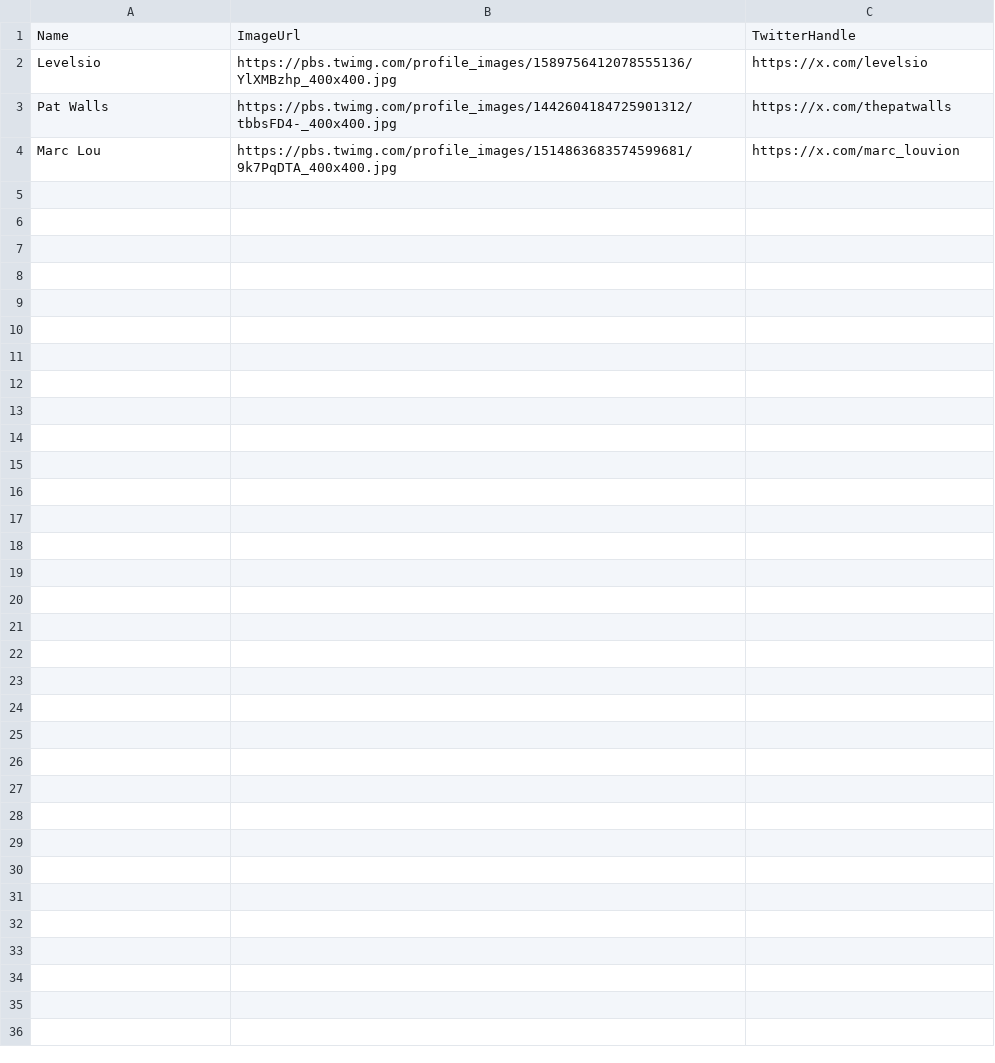
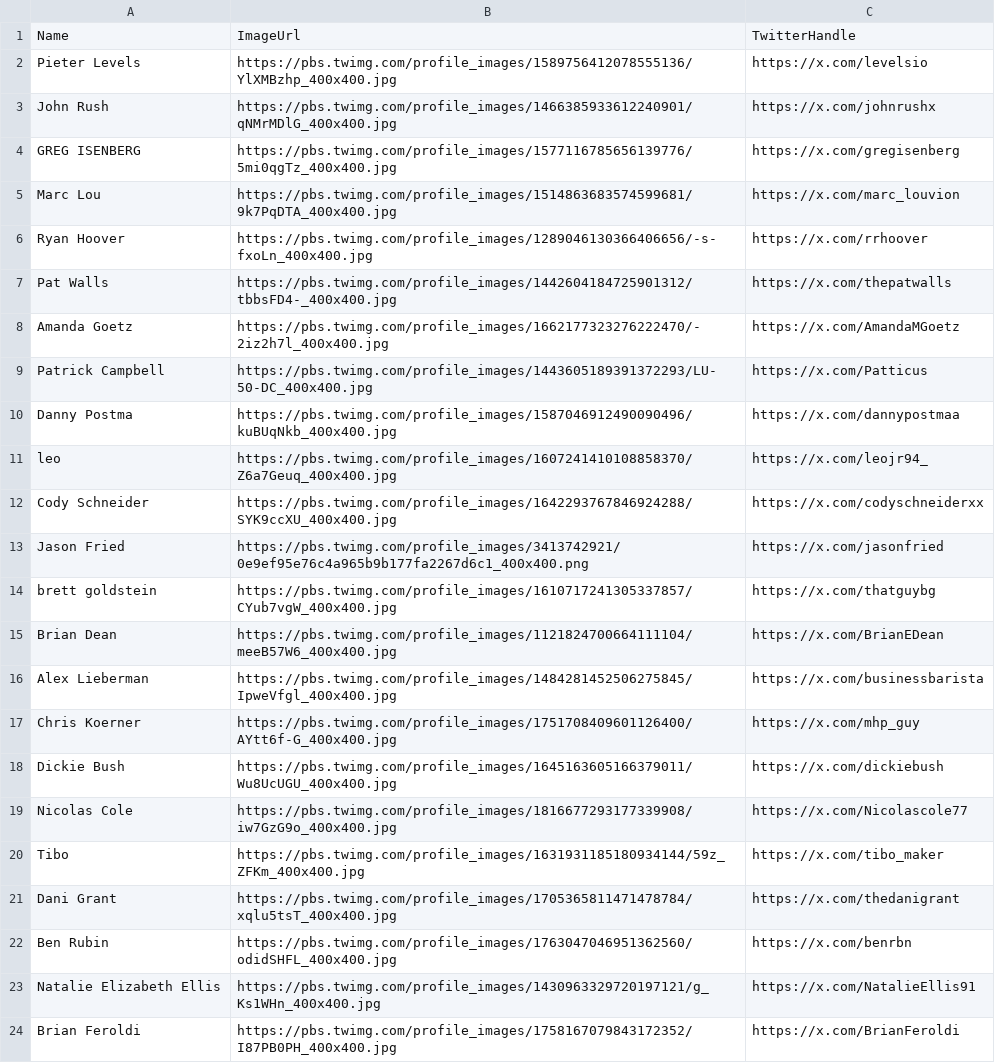
Before and after one commit to stefanoviel/indie_hackers_directory, a CSV file: indie_list.csv, drawn as a sheet.

Commit message:
list

```diff
--- a/indie_list.csv
+++ b/indie_list.csv
@@ -1,4 +1,24 @@
 Name,ImageUrl,TwitterHandle
-Levelsio,https://pbs.twimg.com/profile_images/1589756412078555136/YlXMBzhp_400x400.jpg,https://x.com/levelsio
+Pieter Levels,https://pbs.twimg.com/profile_images/1589756412078555136/YlXMBzhp_400x400.jpg,https://x.com/levelsio
+John Rush,https://pbs.twimg.com/profile_images/1466385933612240901/qNMrMDlG_400x400.jpg,https://x.com/johnrushx
+GREG ISENBERG,https://pbs.twimg.com/profile_images/1577116785656139776/5mi0qgTz_400x400.jpg,https://x.com/gregisenberg
+Marc Lou,https://pbs.twimg.com/profile_images/1514863683574599681/9k7PqDTA_400x400.jpg,https://x.com/marc_louvion
+Ryan Hoover,https://pbs.twimg.com/profile_images/1289046130366406656/-s-fxoLn_400x400.jpg,https://x.com/rrhoover
 Pat Walls,https://pbs.twimg.com/profile_images/1442604184725901312/tbbsFD4-_400x400.jpg,https://x.com/thepatwalls
-Marc Lou,https://pbs.twimg.com/profile_images/1514863683574599681/9k7PqDTA_400x400.jpg,https://x.com/marc_louvion
+Amanda Goetz,https://pbs.twimg.com/profile_images/1662177323276222470/-2iz2h7l_400x400.jpg,https://x.com/AmandaMGoetz
+Patrick Campbell,https://pbs.twimg.com/profile_images/1443605189391372293/LU-50-DC_400x400.jpg,https://x.com/Patticus
+Danny Postma,https://pbs.twimg.com/profile_images/1587046912490090496/kuBUqNkb_400x400.jpg,https://x.com/dannypostmaa
+leo,https://pbs.twimg.com/profile_images/1607241410108858370/Z6a7Geuq_400x400.jpg,https://x.com/leojr94_
+Cody Schneider,https://pbs.twimg.com/profile_images/1642293767846924288/SYK9ccXU_400x400.jpg,https://x.com/codyschneiderxx
+Jason Fried,https://pbs.twimg.com/profile_images/3413742921/0e9ef95e76c4a965b9b177fa2267d6c1_400x400.png,https://x.com/jasonfried
+brett goldstein,https://pbs.twimg.com/profile_images/1610717241305337857/CYub7vgW_400x400.jpg,https://x.com/thatguybg
+Brian Dean,https://pbs.twimg.com/profile_images/1121824700664111104/meeB57W6_400x400.jpg,https://x.com/BrianEDean
+Alex Lieberman,https://pbs.twimg.com/profile_images/1484281452506275845/IpweVfgl_400x400.jpg,https://x.com/businessbarista
+Chris Koerner,https://pbs.twimg.com/profile_images/1751708409601126400/AYtt6f-G_400x400.jpg,https://x.com/mhp_guy
+Dickie Bush,https://pbs.twimg.com/profile_images/1645163605166379011/Wu8UcUGU_400x400.jpg,https://x.com/dickiebush
+Nicolas Cole,https://pbs.twimg.com/profile_images/1816677293177339908/iw7GzG9o_400x400.jpg,https://x.com/Nicolascole77
+Tibo,https://pbs.twimg.com/profile_images/1631931185180934144/59z_ZFKm_400x400.jpg,https://x.com/tibo_maker
+Dani Grant,https://pbs.twimg.com/profile_images/1705365811471478784/xqlu5tsT_400x400.jpg,https://x.com/thedanigrant
+Ben Rubin,https://pbs.twimg.com/profile_images/1763047046951362560/odidSHFL_400x400.jpg,https://x.com/benrbn
+Natalie Elizabeth Ellis,https://pbs.twimg.com/profile_images/1430963329720197121/g_Ks1WHn_400x400.jpg,https://x.com/NatalieEllis91
+Brian Feroldi,https://pbs.twimg.com/profile_images/1758167079843172352/I87PB0PH_400x400.jpg,https://x.com/BrianFeroldi
```
